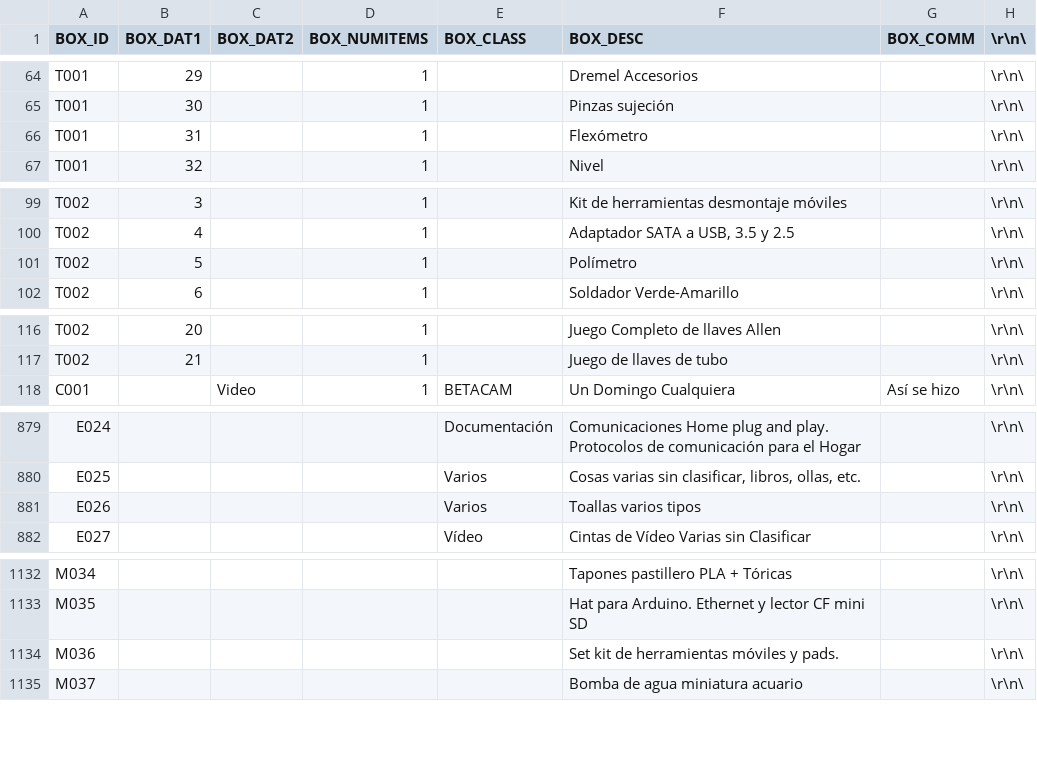
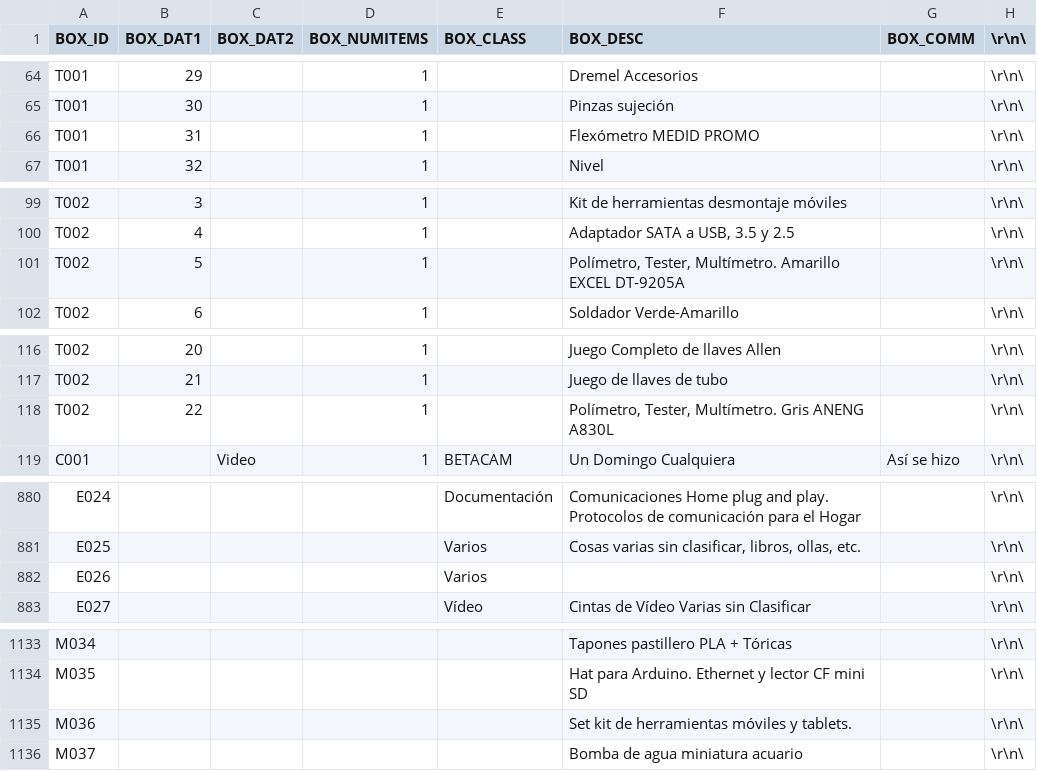
Before and after one commit to domgomcom/Ubicator, a TSV file: db/Ubicator - ITEMS.tsv, drawn as a sheet; only a part is shown, gaps mark what is left out.

```diff
--- a/db/Ubicator - ITEMS.tsv
+++ b/db/Ubicator - ITEMS.tsv
@@ -65,3 +65,3 @@ T001	29		1		Dremel Accesorios		\r\n\
 T001	30		1		Pinzas sujeción		\r\n\
-T001	31		1		Flexómetro		\r\n\
+T001	31		1		Flexómetro MEDID PROMO		\r\n\
 T001	32		1		Nivel		\r\n\
@@ -100,3 +100,3 @@ T002	3		1		Kit de herramientas desmontaje móviles		\r\n\
 T002	4		1		Adaptador SATA a USB, 3.5 y 2.5		\r\n\
-T002	5		1		Polímetro		\r\n\
+T002	5		1		Polímetro, Tester, Multímetro. Amarillo EXCEL DT-9205A		\r\n\
 T002	6		1		Soldador Verde-Amarillo		\r\n\
@@ -117,2 +117,3 @@ T002	20		1		Juego Completo de llaves Allen		\r\n\
 T002	21		1		Juego de llaves de tubo		\r\n\
+T002	22		1		Polímetro, Tester, Multímetro. Gris ANENG A830L		\r\n\
 C001		Video	1	BETACAM	Un Domingo Cualquiera	Así se hizo	\r\n\
@@ -880,3 +881,3 @@ E024				Documentación	Comunicaciones Home plug and play. Protocolos de comunica
 E025				Varios	Cosas varias sin clasificar, libros, ollas, etc.		\r\n\
-E026				Varios	Toallas varios tipos		\r\n\
+E026				Varios			\r\n\
 E027				Vídeo	Cintas de Vídeo Varias sin Clasificar		\r\n\
@@ -1133,3 +1134,3 @@ M034					Tapones pastillero PLA + Tóricas		\r\n\
 M035					Hat para Arduino. Ethernet y lector CF mini SD		\r\n\
-M036					Set kit de herramientas móviles y pads.		\r\n\
+M036					Set kit de herramientas móviles y tablets.		\r\n\
 M037					Bomba de agua miniatura acuario 		\r\n\
```
Also changed, not shown: 2 other files.
